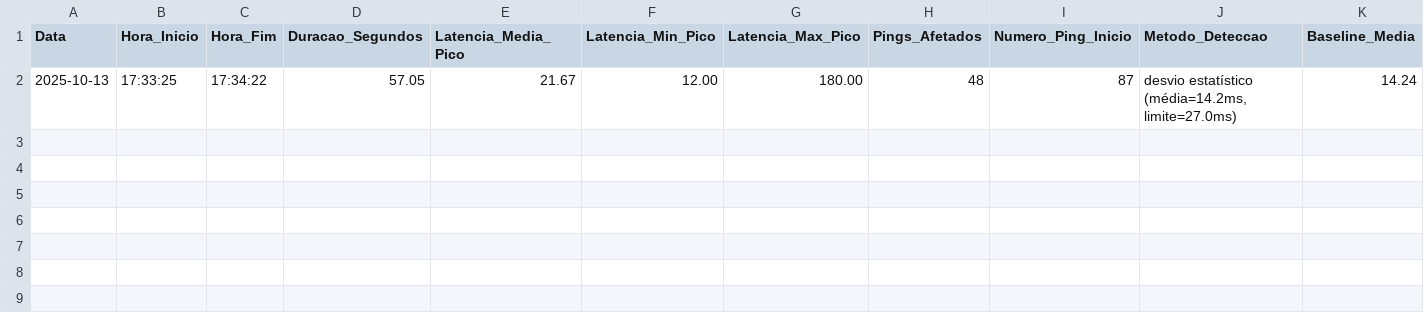
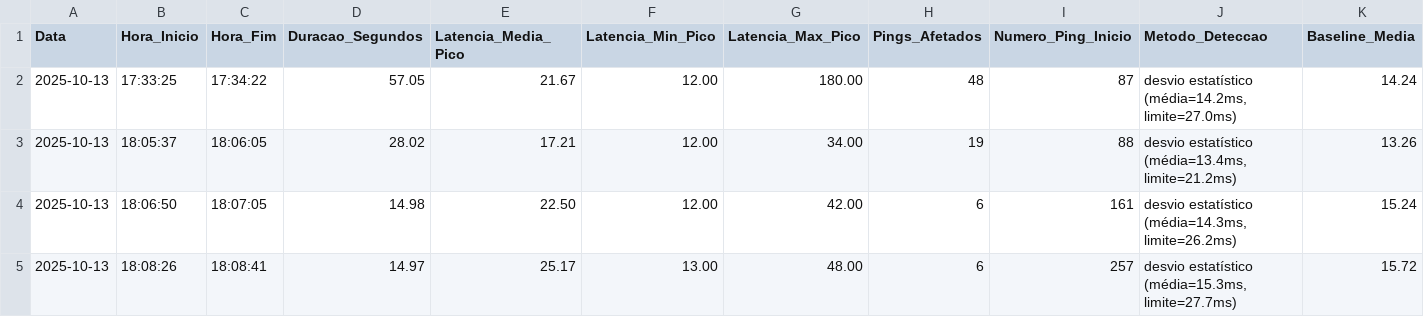
Before and after one commit to MatheusYanr/Analisador-de-Internet, a CSV file: logs/anomalias_CODEBUDDY_VIVO_2025-10-13.csv, drawn as a sheet; only a part is shown; rows hold the shown columns only; the diff names each change by its address in the sheet, - before the commit and + after, or states it on an @@ line.

```diff
--- a/logs/anomalias_CODEBUDDY_VIVO_2025-10-13.csv
+++ b/logs/anomalias_CODEBUDDY_VIVO_2025-10-13.csv
+row 3: 2025-10-13 | 18:05:37 | 18:06:05 | 28.02 | 17.21 | 12.00 | 34.00 | 19 | 88 | desvio estatístico (média=13.4ms, limite=21.2ms) | 13.26
+row 4: 2025-10-13 | 18:06:50 | 18:07:05 | 14.98 | 22.50 | 12.00 | 42.00 | 6 | 161 | desvio estatístico (média=14.3ms, limite=26.2ms) | 15.24
+row 5: 2025-10-13 | 18:08:26 | 18:08:41 | 14.97 | 25.17 | 13.00 | 48.00 | 6 | 257 | desvio estatístico (média=15.3ms, limite=27.7ms) | 15.72
```
Also changed, not shown: logs/anomalias_CODEBUDDY_VIVO_5G_2025-10-13.csv, 5 other files.
